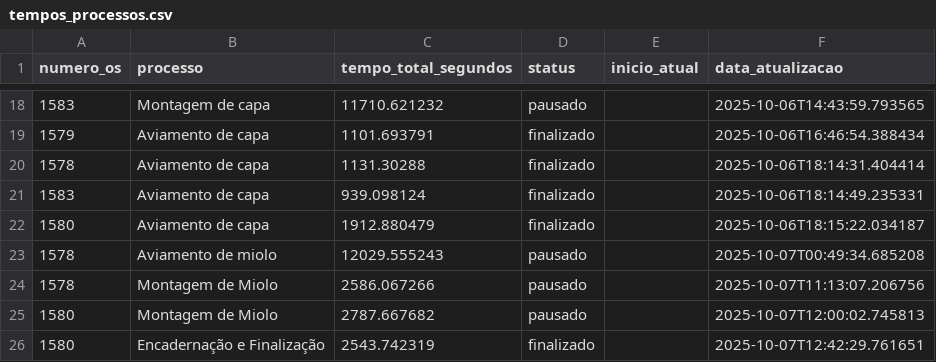
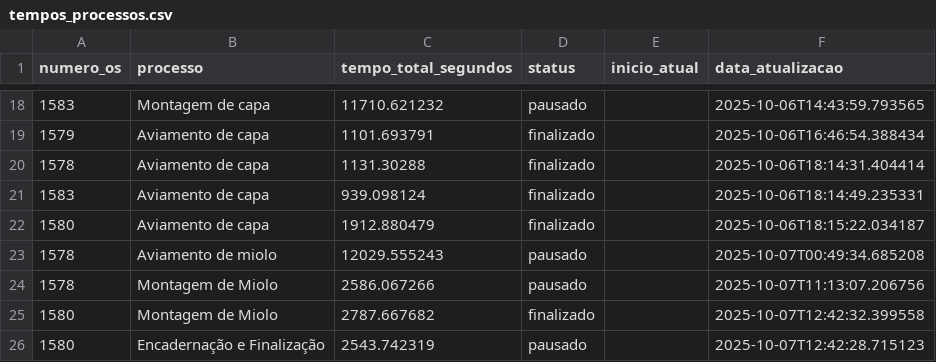
Before and after one commit to controleciceropapelaria-design/sistema-apontamento-tempos, a CSV file: tempos_processos.csv, drawn as a sheet; only a part is shown, gaps mark what is left out.

Commit message:
Tempos atualizados - 07/10/2025 12:42

```diff
--- a/tempos_processos.csv
+++ b/tempos_processos.csv
@@ -24,3 +24,3 @@ numero_os,processo,tempo_total_segundos,status,inicio_atual,data_atualizacao
 1578,Montagem de Miolo,2586.067266,pausado,,2025-10-07T11:13:07.206756
-1580,Montagem de Miolo,2787.667682,pausado,,2025-10-07T12:00:02.745813
-1580,Encadernação e Finalização,2543.742319,finalizado,,2025-10-07T12:42:29.761651
+1580,Montagem de Miolo,2787.667682,finalizado,,2025-10-07T12:42:32.399558
+1580,Encadernação e Finalização,2543.742319,pausado,,2025-10-07T12:42:28.715123
```
